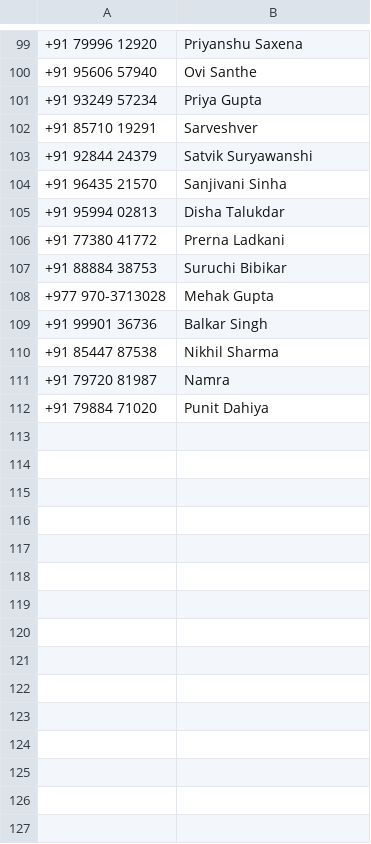
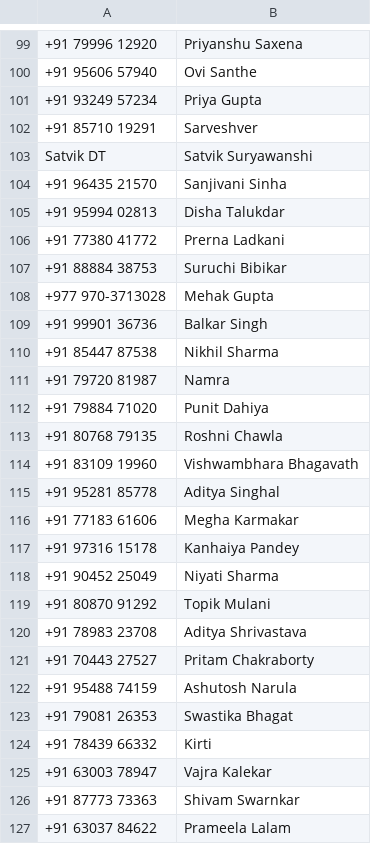
Before and after one commit to anaypund/UBS-WhatsApp-Data-Append-API, a CSV file: Contact pairs.csv, drawn as a sheet; only a part is shown, gaps mark what is left out; the diff names each change by its address in the sheet, - before the commit and + after, or states it on an @@ line.

```diff
--- a/Contact pairs.csv
+++ b/Contact pairs.csv
-A103: +91 92844 24379
+A103: Satvik DT
+row 113: +91 80768 79135 | Roshni Chawla
+row 114: +91 83109 19960 | Vishwambhara Bhagavath
+row 115: +91 95281 85778 | Aditya Singhal
+row 116: +91 77183 61606 | Megha Karmakar
+row 117: +91 97316 15178 | Kanhaiya Pandey
+row 118: +91 90452 25049 | Niyati Sharma
+row 119: +91 80870 91292 | Topik Mulani
+row 120: +91 78983 23708 | Aditya Shrivastava
+row 121: +91 70443 27527 | Pritam Chakraborty
+row 122: +91 95488 74159 | Ashutosh Narula
+row 123: +91 79081 26353 | Swastika Bhagat
+row 124: +91 78439 66332 | Kirti
+row 125: +91 63003 78947 | Vajra Kalekar
+row 126: +91 87773 73363 | Shivam Swarnkar
+row 127: +91 63037 84622 | Prameela Lalam
```
Also changed, not shown: 6 other files.
